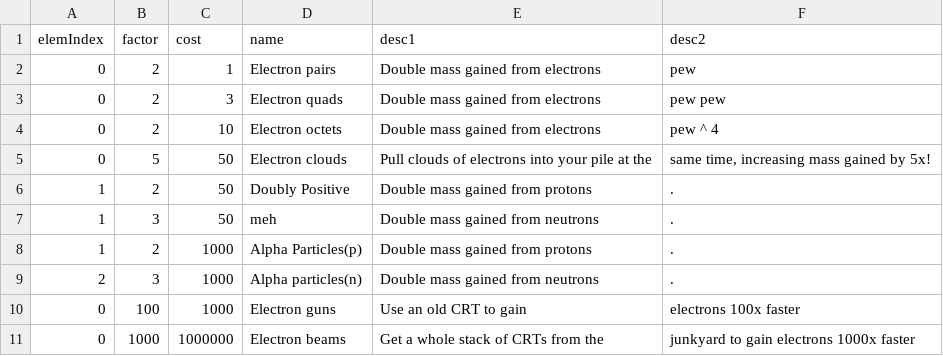
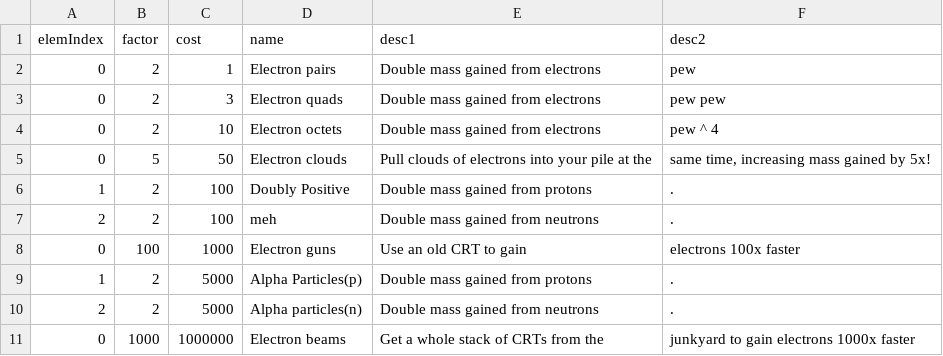
Before and after one commit to gtengland/gtengland.github.io, a CSV file: upgrades.csv, drawn as a sheet.

Commit message:
Update upgrades.csv

```diff
--- a/upgrades.csv
+++ b/upgrades.csv
@@ -5,7 +5,7 @@
 "0","5","50","Electron clouds","Pull clouds of electrons into your pile at the","same time, increasing mass gained by 5x!"
-"1","2","50","Doubly Positive","Double mass gained from protons","."
-"1","3","50","meh","Double mass gained from neutrons","."
-"1","2","1000","Alpha Particles(p)","Double mass gained from protons","."
-"2","3","1000","Alpha particles(n)","Double mass gained from neutrons","."
+"1","2","100","Doubly Positive","Double mass gained from protons","."
+"2","2","100","meh","Double mass gained from neutrons","."
 "0","100","1000","Electron guns","Use an old CRT to gain","electrons 100x faster"
+"1","2","5000","Alpha Particles(p)","Double mass gained from protons","."
+"2","2","5000","Alpha particles(n)","Double mass gained from neutrons","."
 "0","1000","1000000","Electron beams","Get a whole stack of CRTs from the","junkyard to gain electrons 1000x faster"
```
